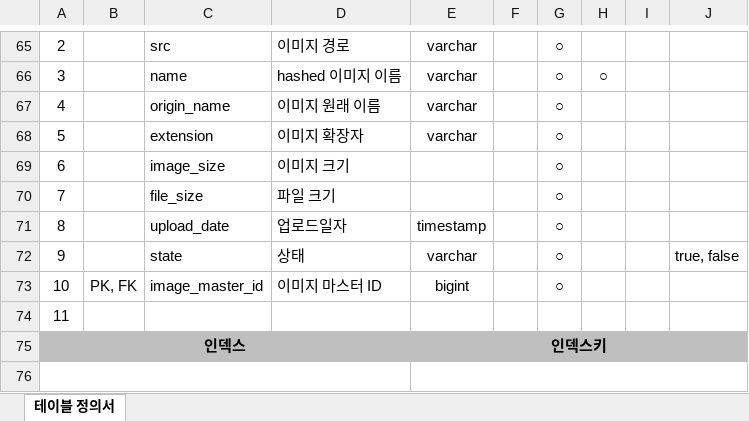
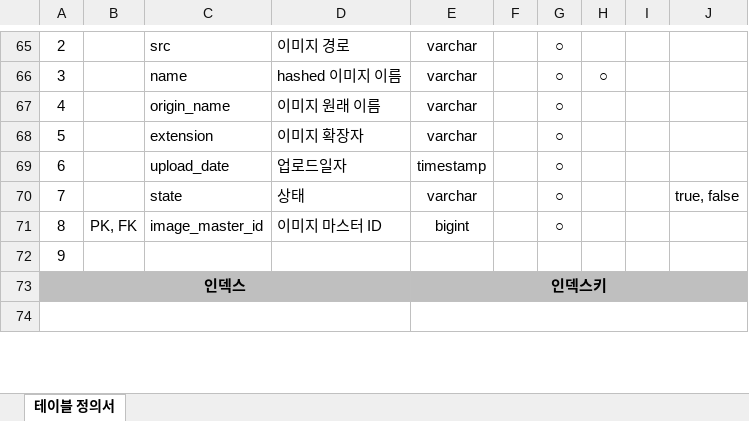
Before and after one commit to gihangShin/test, an Excel workbook: 문서/5. 테이블 정의서/테이블 정의서.xlsx, sheet 테이블 정의서, drawn as a sheet; only a part is shown, gaps mark what is left out; values as stored, in another font and other column widths than the file's, no borders; removed rows and columns are numbered as before the commit, all else as after; the diff names each change by its address in the sheet, - before the commit and + after, or states it on an @@ line.

Commit message:
테이블 정의서 최종

```diff
--- a/문서/5. 테이블 정의서/테이블 정의서.xlsx (sheet 테이블 정의서)
+++ b/문서/5. 테이블 정의서/테이블 정의서.xlsx (sheet 테이블 정의서)
-row 69: 6 |  | image_size | 이미지 크기 |  |  | ○
-row 70: 7 |  | file_size | 파일 크기 |  |  | ○
-A69: 8
+A69: 6
-A70: 9
+A70: 7
-A71: 10
+A71: 8
-A72: 11
+A72: 9
```
